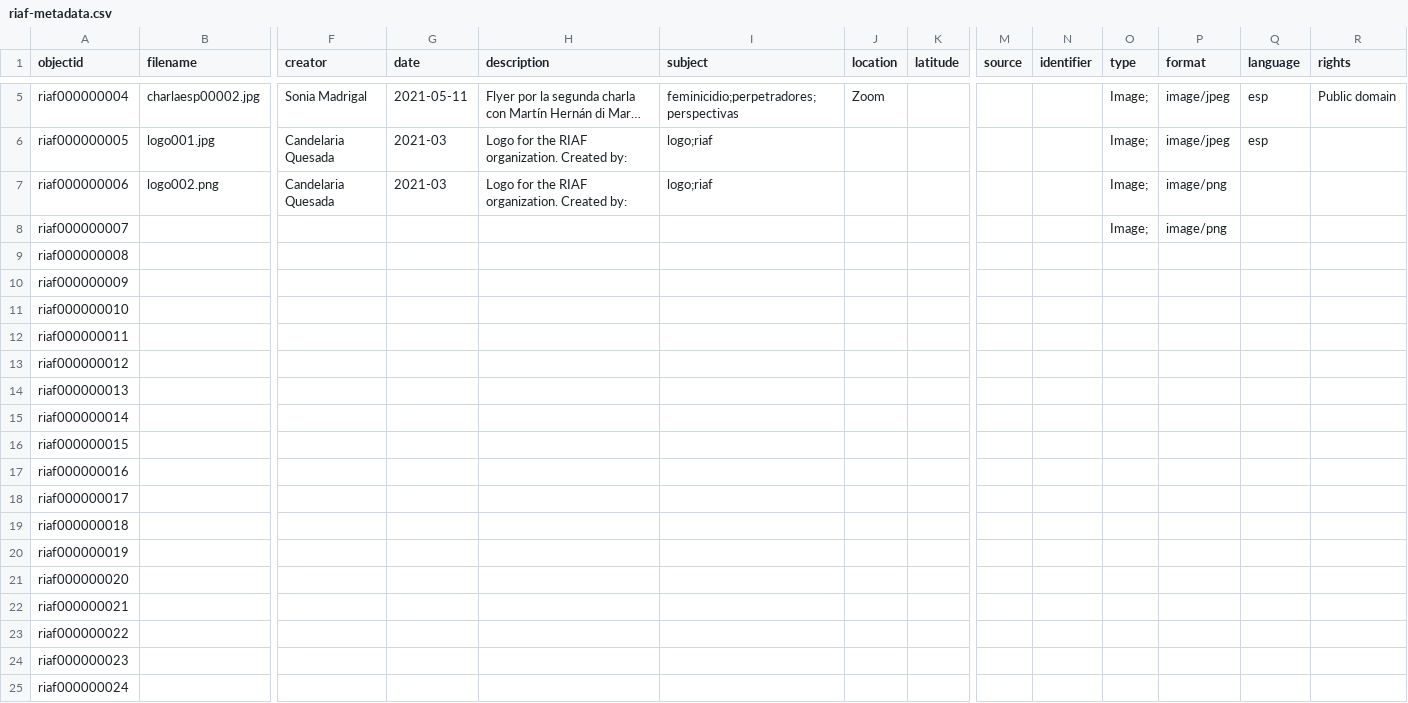
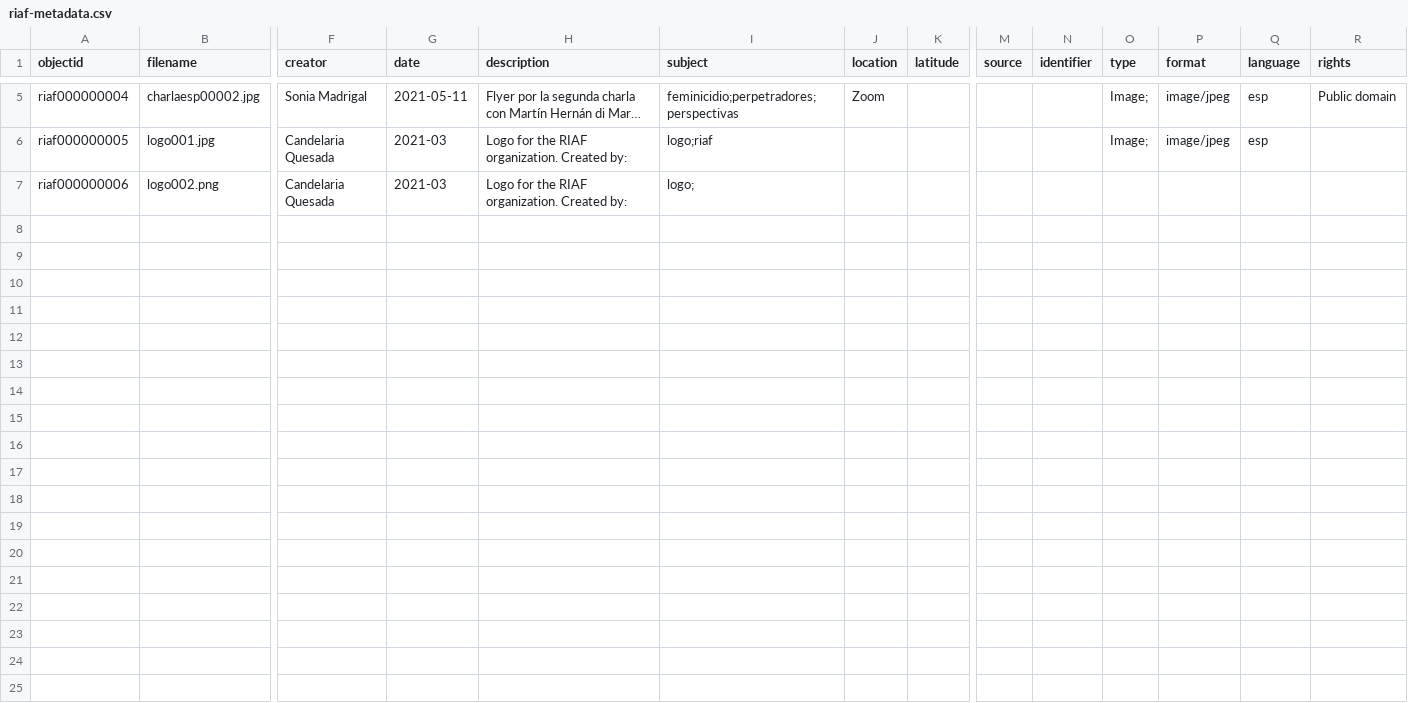
Before and after one commit to riaf-red/riaf-red.github.io, a CSV file: _data/riaf-metadata.csv, drawn as a sheet; only a part is shown, gaps mark what is left out; long unchanged cells end in …; rows hold the shown columns only; the diff covers the shown part only; the diff names each change by its address in the sheet, - before the commit and + after, or states it on an @@ line.

Commit message:
update csv and banner image
remove extra object ids, change banner image

```diff
--- a/_data/riaf-metadata.csv
+++ b/_data/riaf-metadata.csv
-I7 (subject): logo;riaf
+I7 (subject): logo;
-O7 (type): Image;
+O7 (type): (empty)
-P7 (format): image/png
+P7 (format): (empty)
-row 8: riaf000000007 |  |  |  |  |  |  |  |  |  | Image; | image/png
-row 9: riaf000000008
-row 10: riaf000000009
-row 11: riaf000000010
-row 12: riaf000000011
-row 13: riaf000000012
-row 14: riaf000000013
-row 15: riaf000000014
-row 16: riaf000000015
-row 17: riaf000000016
-row 18: riaf000000017
-row 19: riaf000000018
-row 20: riaf000000019
-row 21: riaf000000020
-row 22: riaf000000021
-row 23: riaf000000022
-row 24: riaf000000023
-row 25: riaf000000024
```
Also changed, not shown: 33 removed rows elsewhere in this file, 1 other file.
